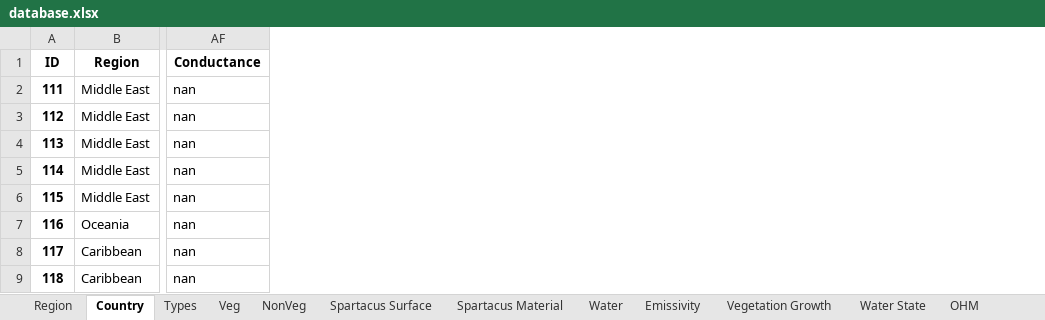
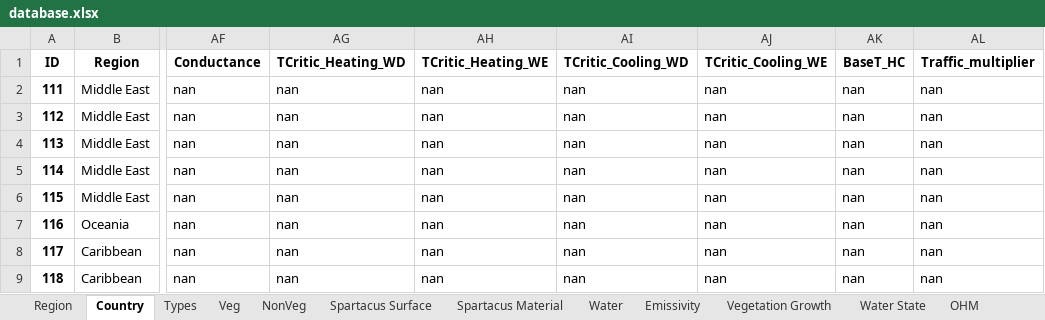
Before and after one commit to gusbacos/suews_database_manager, an Excel workbook: data/database.xlsx, sheet Country, drawn as a sheet; only a part is shown, gaps mark what is left out; values as stored, in another font and other column widths than the file's, no borders; the diff names each change by its address in the sheet, - before the commit and + after, or states it on an @@ line.

```diff
--- a/data/database.xlsx (sheet Country)
+++ b/data/database.xlsx (sheet Country)
+column AG (TCritic_Heating_WD), rows 2-9: all nan
+column AH (TCritic_Heating_WE), rows 2-9: all nan
+column AI (TCritic_Cooling_WD), rows 2-9: all nan
+column AJ (TCritic_Cooling_WE), rows 2-9: all nan
+column AK (BaseT_HC), rows 2-9: all nan
+column AL (Traffic_multiplier), rows 2-9: all nan
```
Also changed, not shown: sheet Spartacus Material, sheet Spartacus Surface, sheet Region, sheet AnthropogenicEmission, 8 other files.
